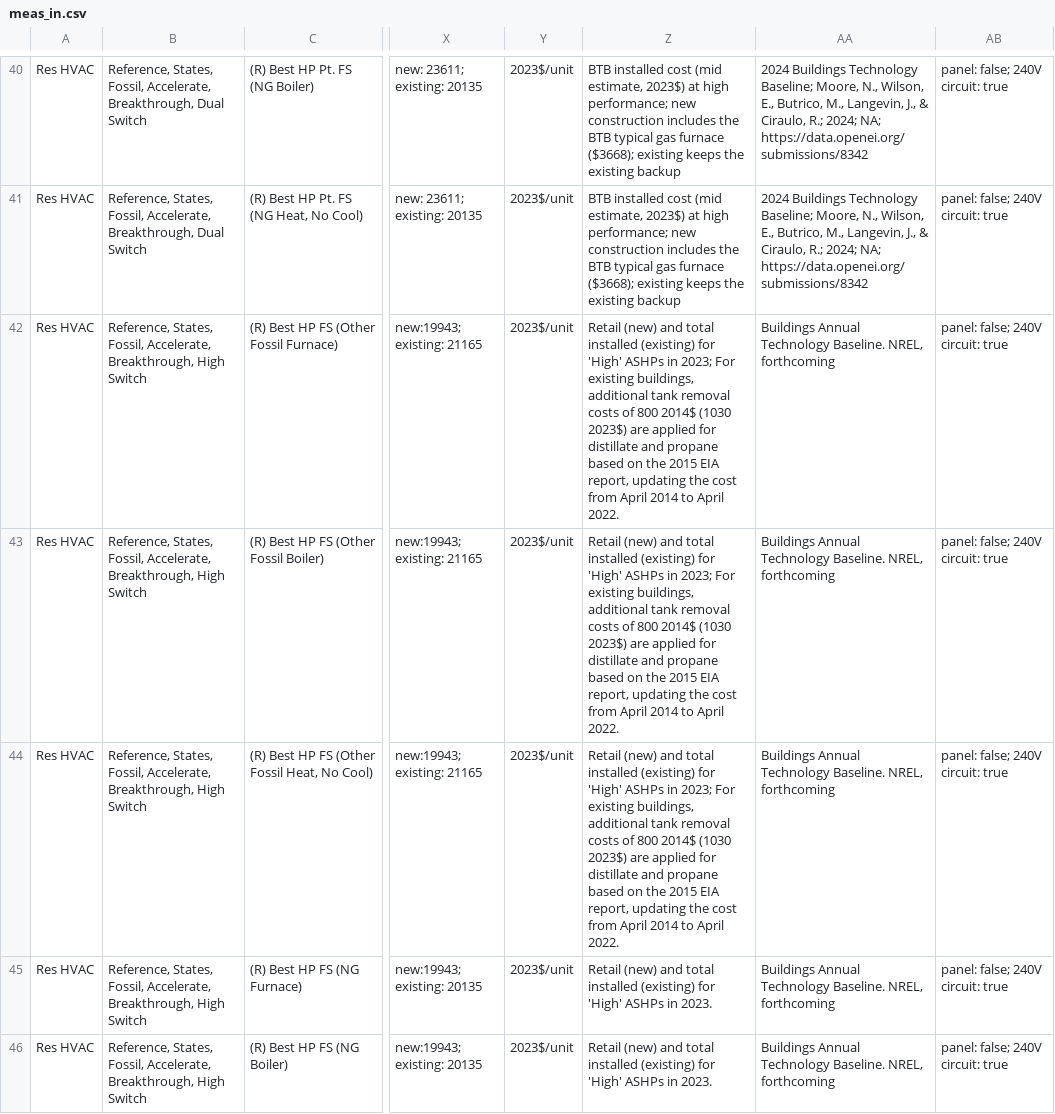
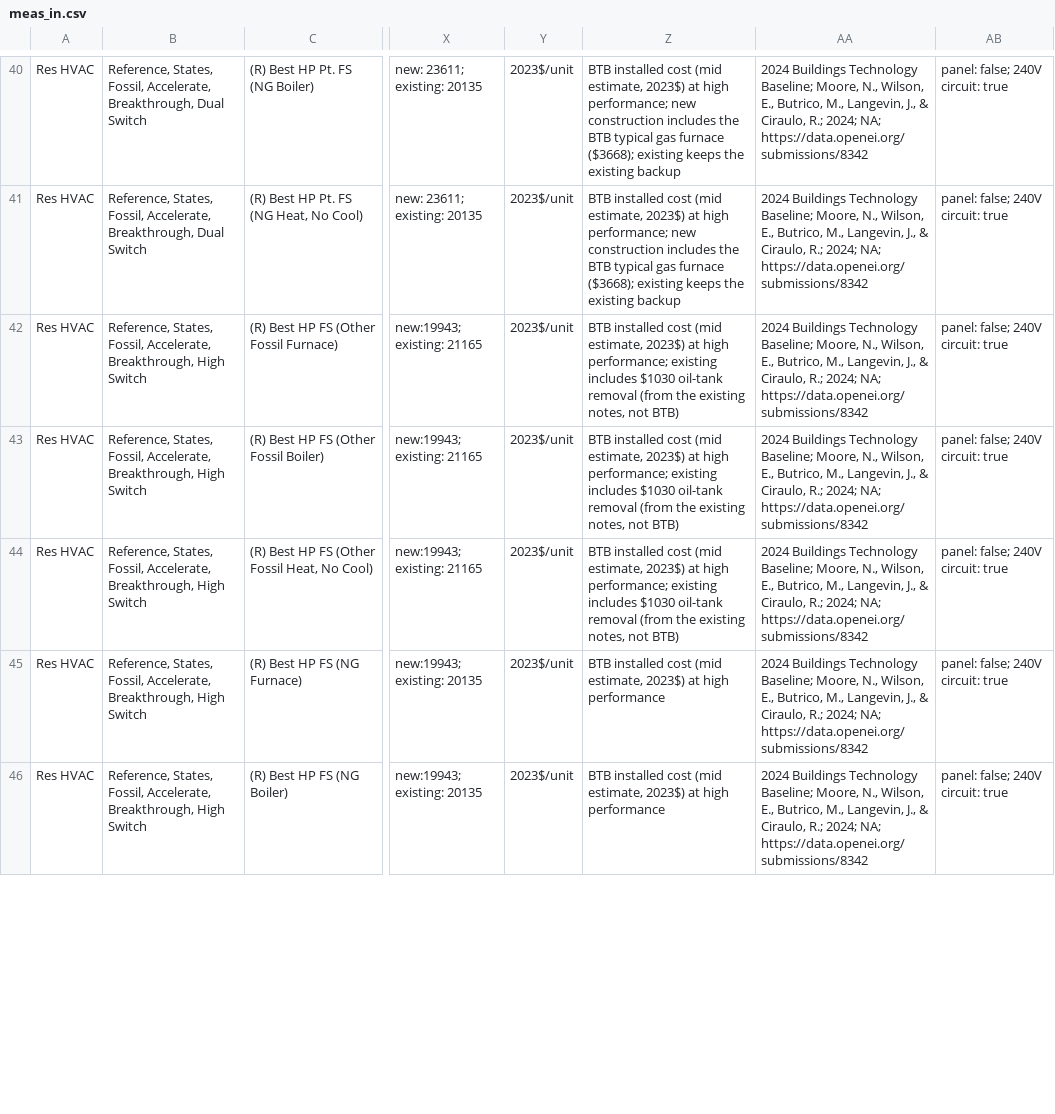
Before and after one commit to scout-bto/scout, a CSV file: ecm_definitions/meas_pkg_gen_io/inputs/meas_in.csv, drawn as a sheet; only a part is shown, gaps mark what is left out; the diff covers the shown part only; the diff names each change by its address in the sheet, - before the commit and + after, or states it on an @@ line.

```diff
--- a/ecm_definitions/meas_pkg_gen_io/inputs/meas_in.csv
+++ b/ecm_definitions/meas_pkg_gen_io/inputs/meas_in.csv
-Z42:Z44: Retail (new) and total installed (existing) for 'High' ASHPs in 2023; For existing buildings, additional tank removal costs of 800 2014$ (1030 2023$) are applied for distillate and propane based on the 2015 EIA report, updating the cost from April 2014 to April 2022.
+Z42:Z44: BTB installed cost (mid estimate, 2023$) at high performance; existing includes $1030 oil-tank removal (from the existing notes, not BTB)
-AA42:AA46: Buildings Annual Technology Baseline. NREL, forthcoming
+AA42:AA46: 2024 Buildings Technology Baseline; Moore, N., Wilson, E., Butrico, M., Langevin, J., & Ciraulo, R.; 2024; NA; https://data.openei.org/submissions/8342
-Z45:Z46: Retail (new) and total installed (existing) for 'High' ASHPs in 2023.
+Z45:Z46: BTB installed cost (mid estimate, 2023$) at high performance
```
Also changed, not shown: 118 edited cells elsewhere in this file, scout/supporting_data/btb/tech_crosswalk.csv, 51 other files.
